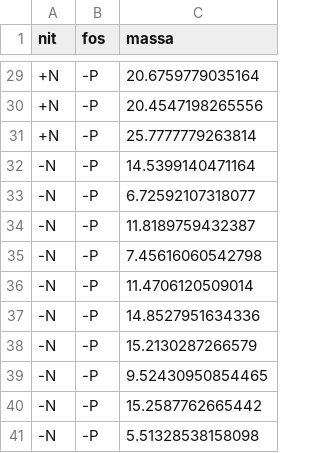
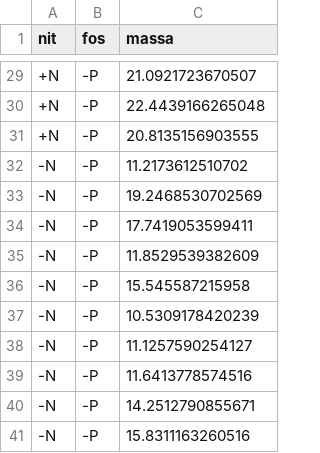
Before and after one commit to paternogbc/disciplina-graficos-r, a CSV file: dados/exercícios_plots/anova_fatorial.csv, drawn as a sheet; only a part is shown, gaps mark what is left out; the diff covers the shown part only.

```diff
--- a/dados/exercícios_plots/anova_fatorial.csv
+++ b/dados/exercícios_plots/anova_fatorial.csv
@@ -29,13 +29,13 @@
-"+N","-P",20.6759779035164
-"+N","-P",20.4547198265556
-"+N","-P",25.7777779263814
-"-N","-P",14.5399140471164
-"-N","-P",6.72592107318077
-"-N","-P",11.8189759432387
-"-N","-P",7.45616060542798
-"-N","-P",11.4706120509014
-"-N","-P",14.8527951634336
-"-N","-P",15.2130287266579
-"-N","-P",9.52430950854465
-"-N","-P",15.2587762665442
-"-N","-P",5.51328538158098
+"+N","-P",21.0921723670507
+"+N","-P",22.4439166265048
+"+N","-P",20.8135156903555
+"-N","-P",11.2173612510702
+"-N","-P",19.2468530702569
+"-N","-P",17.7419053599411
+"-N","-P",11.8529539382609
+"-N","-P",15.545587215958
+"-N","-P",10.5309178420239
+"-N","-P",11.1257590254127
+"-N","-P",11.6413778574516
+"-N","-P",14.2512790855671
+"-N","-P",15.8311163260516
```
Also changed, not shown: 27 edited cells elsewhere in this file, 1 other file.
